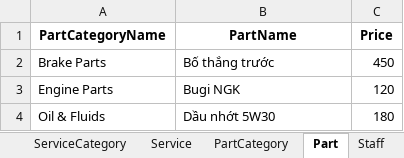
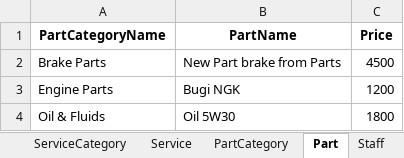
Before and after one commit to Graduation-Project-GaraPro/garagepro_admin_frontend, an Excel workbook: garapro-admin-frontend/public/templates/master_import_template_full.xlsx, sheet Part, drawn as a sheet; values as stored, in another font and other column widths than the file's, no borders; the diff names each change by its address in the sheet, - before the commit and + after, or states it on an @@ line.

```diff
--- a/garapro-admin-frontend/public/templates/master_import_template_full.xlsx (sheet Part)
+++ b/garapro-admin-frontend/public/templates/master_import_template_full.xlsx (sheet Part)
-B2 (PartName): Bố thắng trước
+B2 (PartName): New Part brake from Parts
-C2 (Price): 450
+C2 (Price): 4500
-C3 (Price): 120
+C3 (Price): 1200
-B4 (PartName): Dầu nhớt 5W30
+B4 (PartName): Oil 5W30
-C4 (Price): 180
+C4 (Price): 1800
```
Also changed, not shown: sheet Service, sheet BranchOperatingHour, sheet ServiceCategory, sheet PartCategory, sheet Branch, sheet ParentCategory, 1 more sheet.
